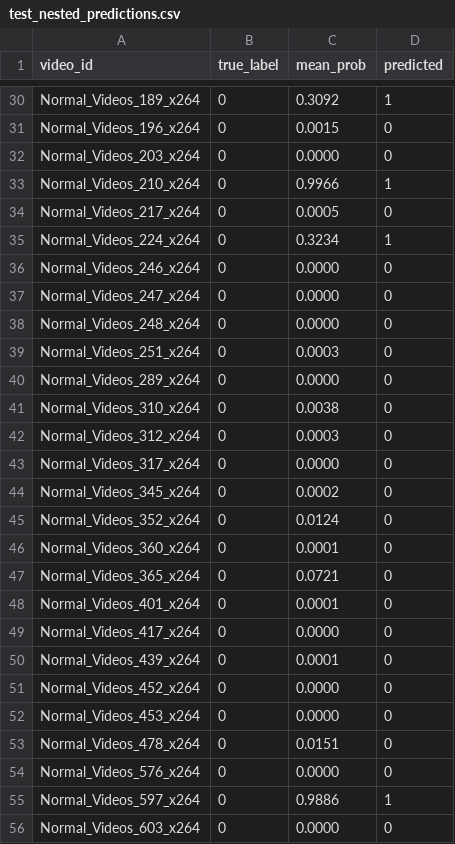
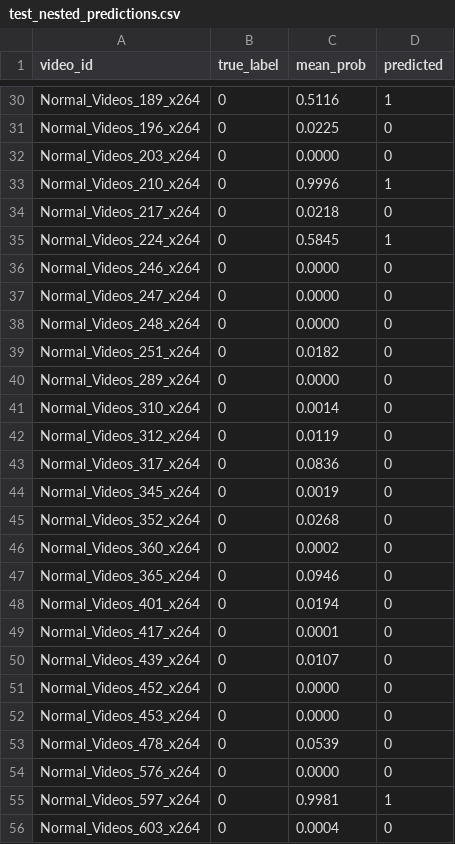
Before and after one commit to Sarvesh0955/rm-NL, a CSV file: test_nested_predictions.csv, drawn as a sheet; only a part is shown, gaps mark what is left out; the diff covers the shown part only; the diff names each change by its address in the sheet, - before the commit and + after, or states it on an @@ line.

```diff
--- a/test_nested_predictions.csv
+++ b/test_nested_predictions.csv
-C30 (mean_prob): 0.3092
+C30 (mean_prob): 0.5116
-C31 (mean_prob): 0.0015
+C31 (mean_prob): 0.0225
-C33 (mean_prob): 0.9966
+C33 (mean_prob): 0.9996
-C34 (mean_prob): 0.0005
+C34 (mean_prob): 0.0218
-C35 (mean_prob): 0.3234
+C35 (mean_prob): 0.5845
-C39 (mean_prob): 0.0003
+C39 (mean_prob): 0.0182
-C41 (mean_prob): 0.0038
+C41 (mean_prob): 0.0014
-C42 (mean_prob): 0.0003
+C42 (mean_prob): 0.0119
-C43 (mean_prob): 0.0000
+C43 (mean_prob): 0.0836
-C44 (mean_prob): 0.0002
+C44 (mean_prob): 0.0019
-C45 (mean_prob): 0.0124
+C45 (mean_prob): 0.0268
-C46 (mean_prob): 0.0001
+C46 (mean_prob): 0.0002
-C47 (mean_prob): 0.0721
+C47 (mean_prob): 0.0946
-C48 (mean_prob): 0.0001
+C48 (mean_prob): 0.0194
-C49 (mean_prob): 0.0000
+C49 (mean_prob): 0.0001
-C50 (mean_prob): 0.0001
+C50 (mean_prob): 0.0107
-C53 (mean_prob): 0.0151
+C53 (mean_prob): 0.0539
-C55 (mean_prob): 0.9886
+C55 (mean_prob): 0.9981
-C56 (mean_prob): 0.0000
+C56 (mean_prob): 0.0004
```
Also changed, not shown: 124 edited cells elsewhere in this file, 4 other files.
